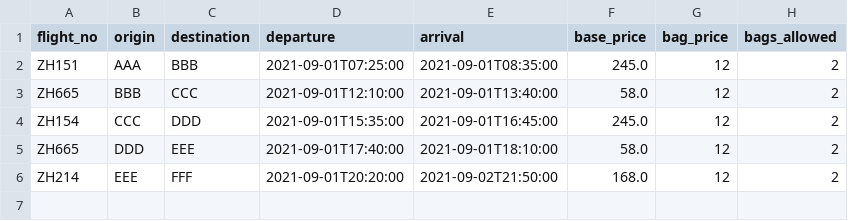
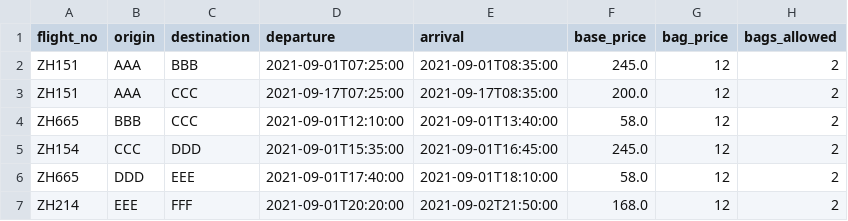
Before and after one commit to r-ss/flight-search, a CSV file: csv-data-examples/test0.csv, drawn as a sheet.

```diff
--- a/csv-data-examples/test0.csv
+++ b/csv-data-examples/test0.csv
@@ -2,2 +2,3 @@ flight_no,origin,destination,departure,arrival,base_price,bag_price,bags_allowed
 ZH151,AAA,BBB,2021-09-01T07:25:00,2021-09-01T08:35:00,245.0,12,2
+ZH151,AAA,CCC,2021-09-17T07:25:00,2021-09-17T08:35:00,200.0,12,2
 ZH665,BBB,CCC,2021-09-01T12:10:00,2021-09-01T13:40:00,58.0,12,2
```
Also changed, not shown: 1 other file.
